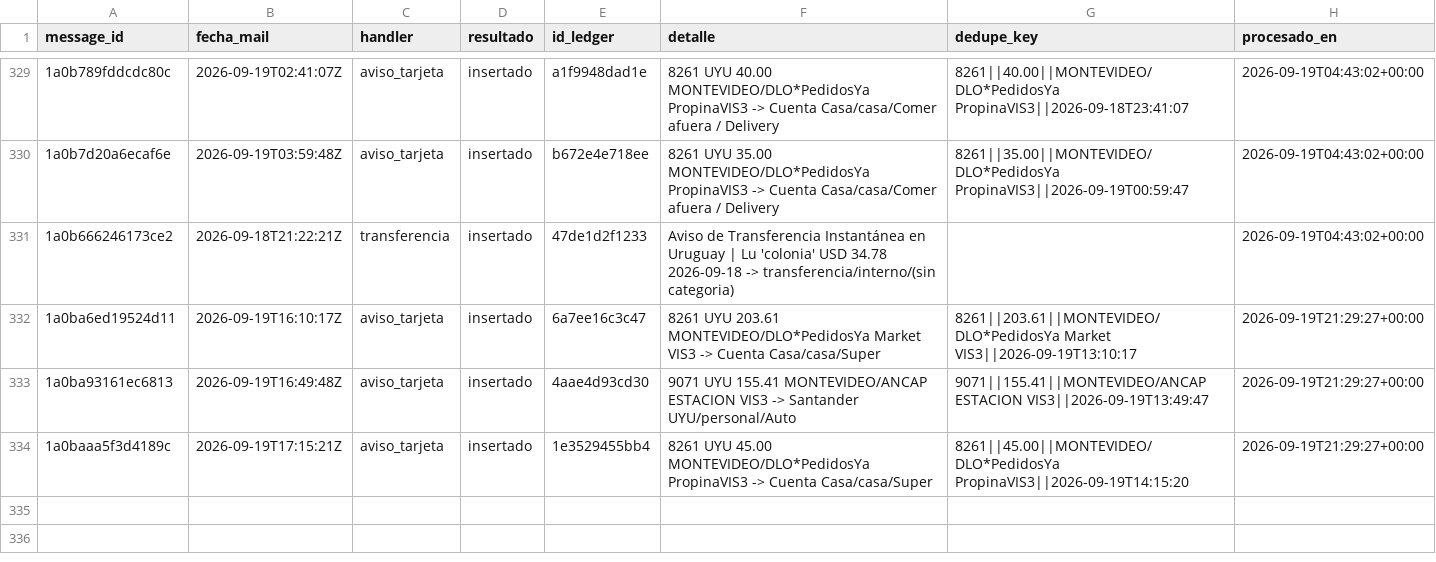
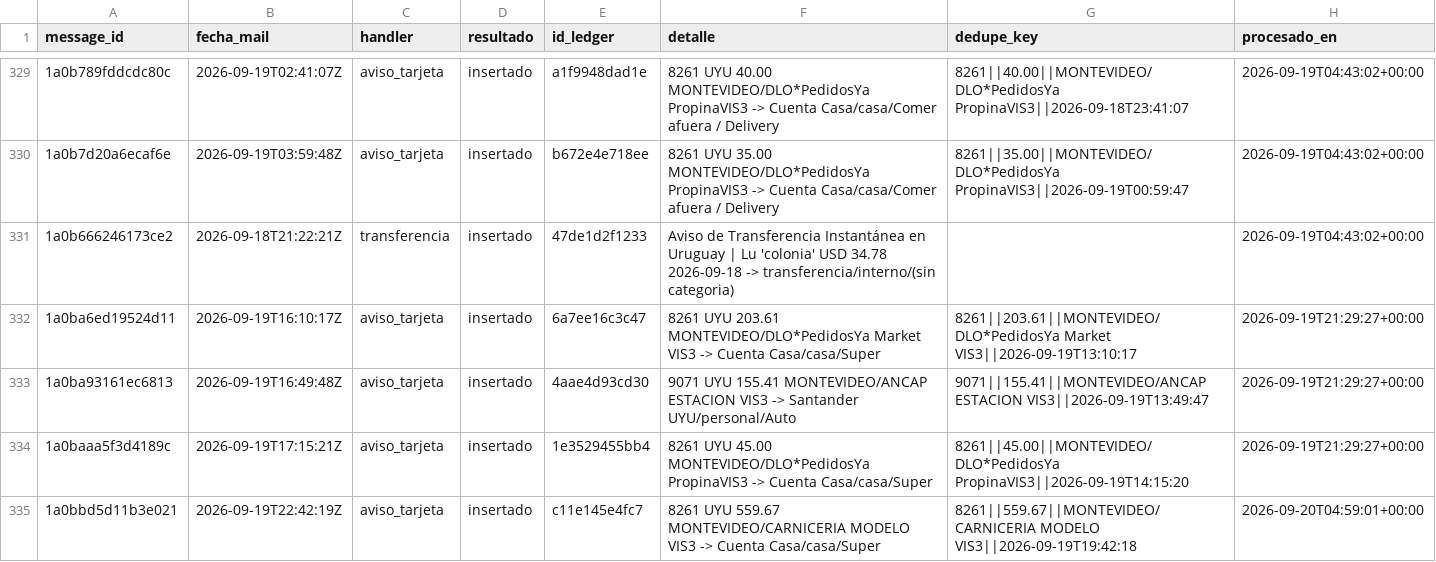
Before and after one commit to joacoguerrae/registro-gastos, a CSV file: data/staging/procesados.csv, drawn as a sheet; only a part is shown, gaps mark what is left out.

```diff
--- a/data/staging/procesados.csv
+++ b/data/staging/procesados.csv
@@ -334 +334,2 @@ message_id,fecha_mail,handler,resultado,id_ledger,detalle,dedupe_key,procesado_e
 1a0baaa5f3d4189c,2026-09-19T17:15:21Z,aviso_tarjeta,insertado,1e3529455bb4,8261 UYU 45.00 MONTEVIDEO/DLO*PedidosYa PropinaVIS3 -> Cuenta Casa/casa/Super,8261||45.00||MONTEVIDEO/DLO*PedidosYa PropinaVIS3||2026-09-19T14:15:20,2026-09-19T21:29:27+00:00
+1a0bbd5d11b3e021,2026-09-19T22:42:19Z,aviso_tarjeta,insertado,c11e145e4fc7,8261 UYU 559.67 MONTEVIDEO/CARNICERIA MODELO VIS3 -> Cuenta Casa/casa/Super,8261||559.67||MONTEVIDEO/CARNICERIA MODELO VIS3||2026-09-19T19:42:18,2026-09-20T04:59:01+00:00
```
Also changed, not shown: data/cierre_casa.csv, data/ledger.csv, 7 other files.
